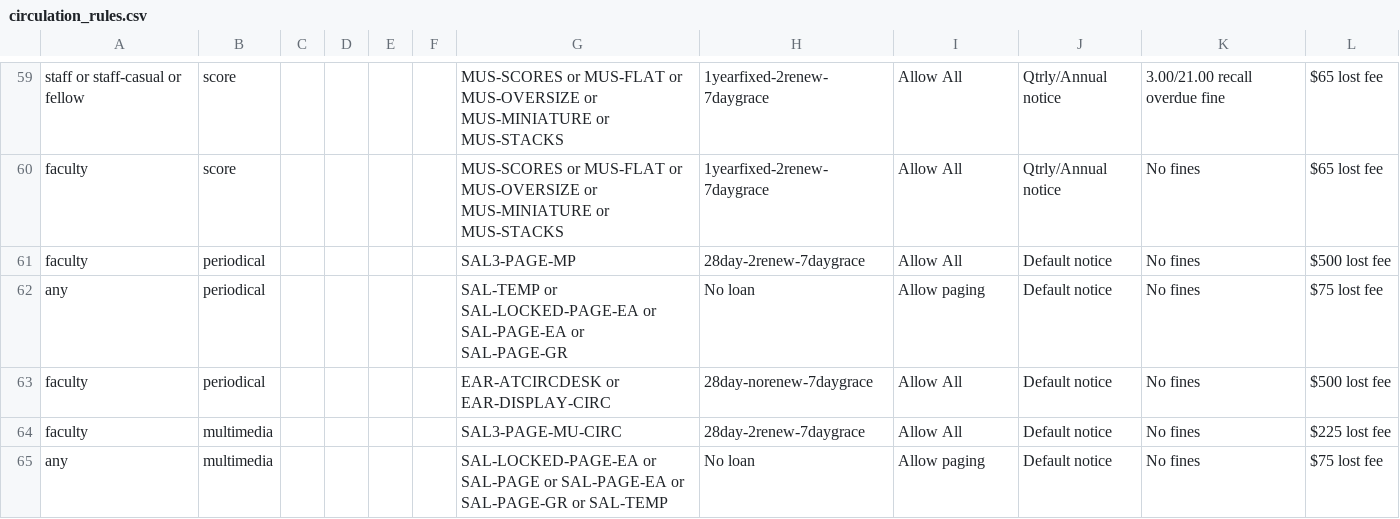
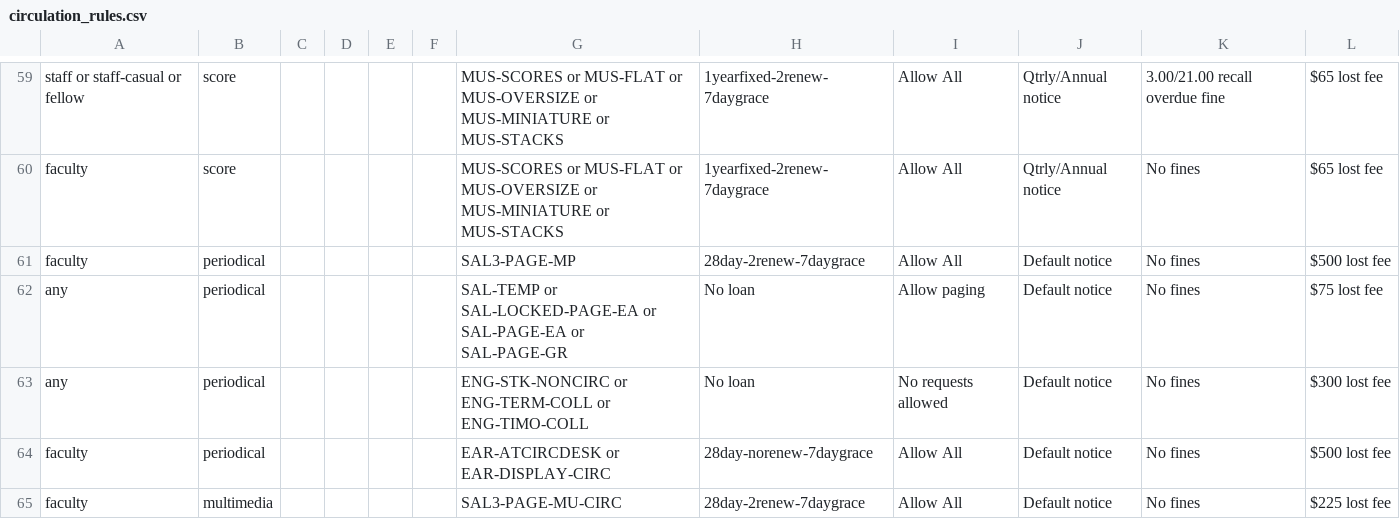
Before and after one commit to sul-dlss/SearchWorks, a CSV file: config/folio/prod/circulation_rules.csv, drawn as a sheet; only a part is shown, gaps mark what is left out; the shorter side is filled out with more unchanged rows; the diff names each change by its address in the sheet, - before the commit and + after, or states it on an @@ line.

Commit message:
Update FOLIO types

```diff
--- a/config/folio/prod/circulation_rules.csv
+++ b/config/folio/prod/circulation_rules.csv
+row 63: any | periodical |  |  |  |  | ENG-STK-NONCIRC or ENG-TERM-COLL or ENG-TIMO-COLL | No loan | No requests allowed | Default notice | No fines | $300 lost fee
```
Also changed, not shown: 2 other files.
